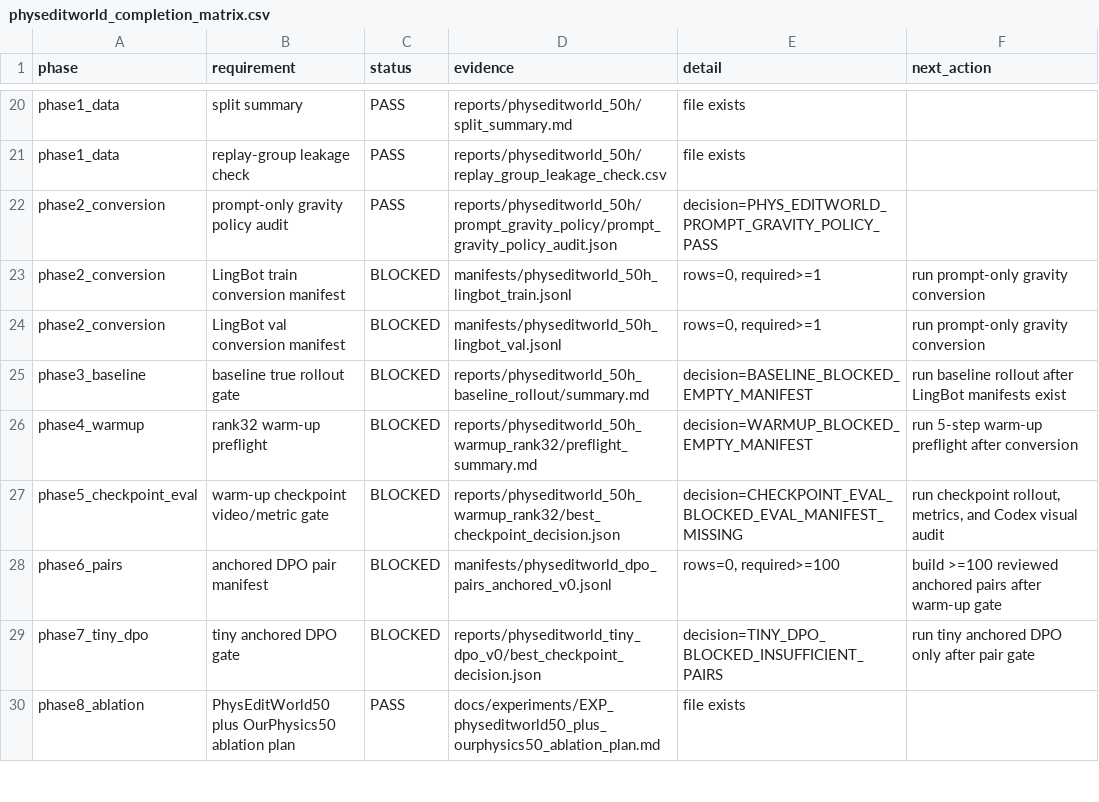
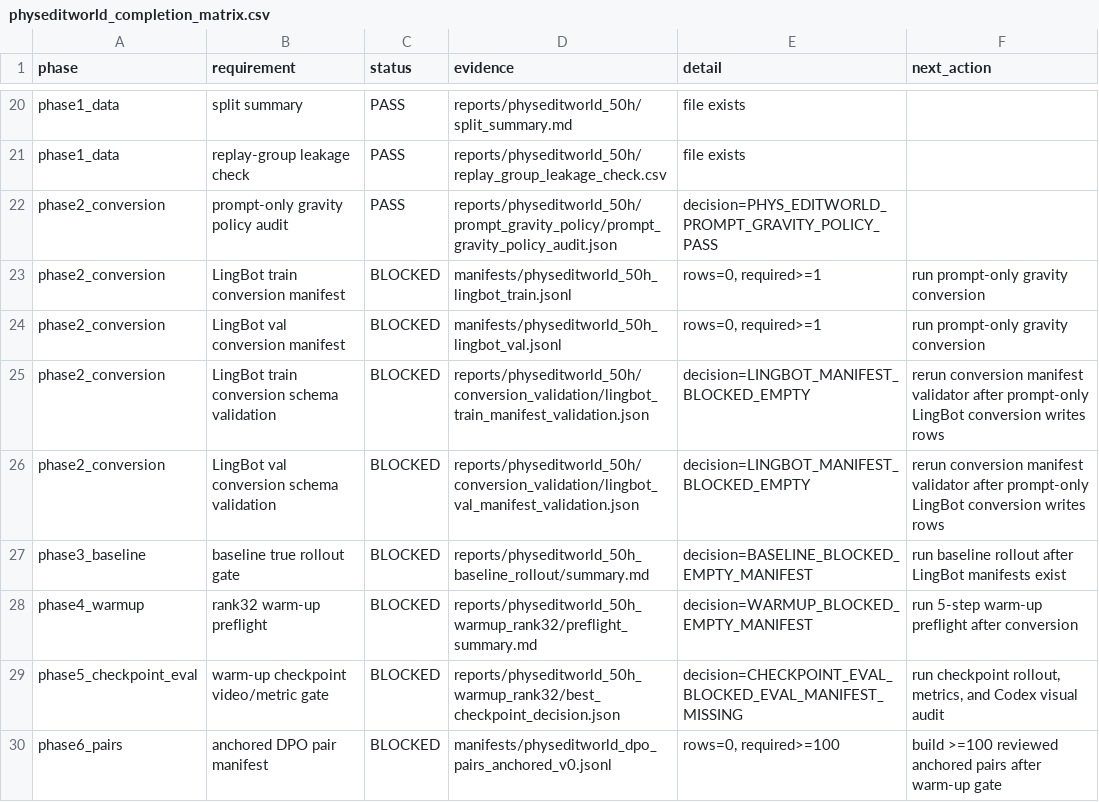
Before and after one commit to jh5117-debug/worldworld-phy, a CSV file: reports/physeditworld_50h/completion_audit/physeditworld_completion_matrix.csv, drawn as a sheet; only a part is shown, gaps mark what is left out; the shorter side is filled out with more unchanged rows; the diff names each change by its address in the sheet, - before the commit and + after, or states it on an @@ line.

Commit message:
Validate PhysEditWorld LingBot conversion manifests

```diff
--- a/reports/physeditworld_50h/completion_audit/physeditworld_completion_matrix.csv
+++ b/reports/physeditworld_50h/completion_audit/physeditworld_completion_matrix.csv
+row 25: phase2_conversion | LingBot train conversion schema validation | BLOCKED | reports/physeditworld_50h/conversion_validation/lingbot_train_manifest_validation.json | decision=LINGBOT_MANIFEST_BLOCKED_EMPTY | rerun conversion manifest validator after prompt-only LingBot conversion writes rows
+row 26: phase2_conversion | LingBot val conversion schema validation | BLOCKED | reports/physeditworld_50h/conversion_validation/lingbot_val_manifest_validation.json | decision=LINGBOT_MANIFEST_BLOCKED_EMPTY | rerun conversion manifest validator after prompt-only LingBot conversion writes rows
```
Also changed, not shown: reports/physeditworld_50h/requirement_matrix.csv, 15 other files.
